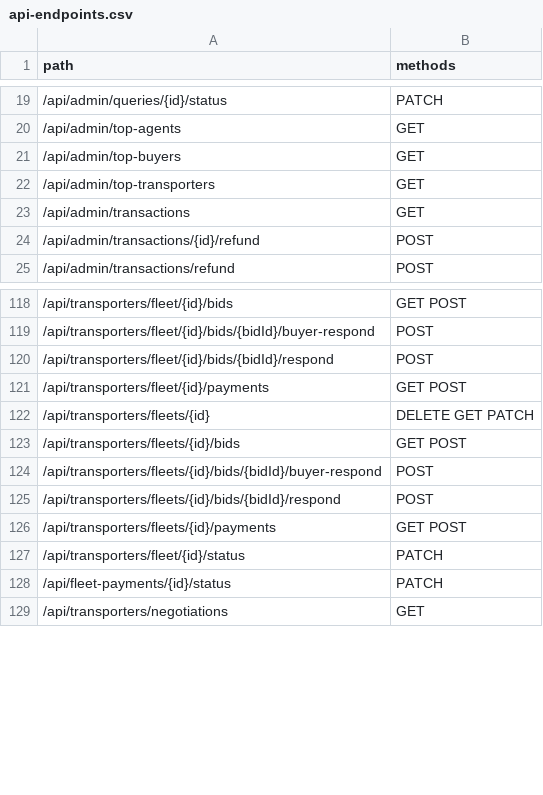
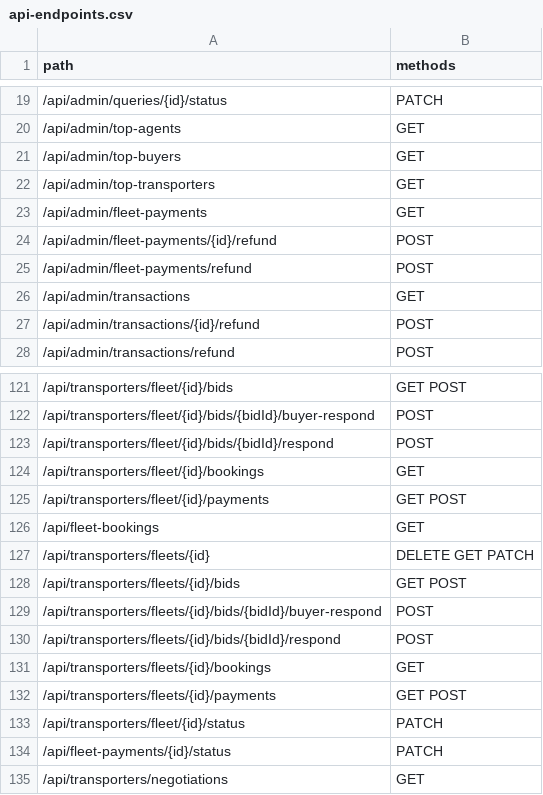
Before and after one commit to TractiveEngine/tractive_be, a CSV file: docs/api-endpoints.csv, drawn as a sheet; only a part is shown, gaps mark what is left out; the diff names each change by its address in the sheet, - before the commit and + after, or states it on an @@ line.

Commit message:
product update with local transport and other updates

```diff
--- a/docs/api-endpoints.csv
+++ b/docs/api-endpoints.csv
+row 23: /api/admin/fleet-payments | GET
+row 24: /api/admin/fleet-payments/{id}/refund | POST
+row 25: /api/admin/fleet-payments/refund | POST
+row 124: /api/transporters/fleet/{id}/bookings | GET
+row 126: /api/fleet-bookings | GET
+row 131: /api/transporters/fleets/{id}/bookings | GET
```
Also changed, not shown: 32 other files.
